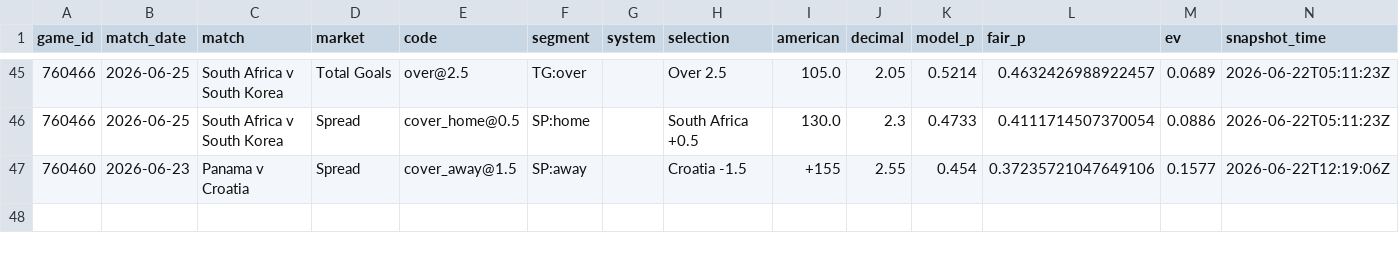
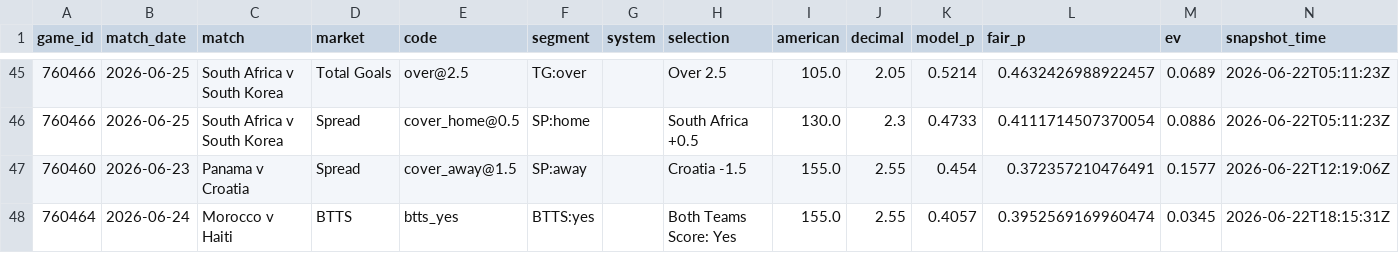
Before and after one commit to mgwinnier/soccer-model, a CSV file: reports/clv_open.csv, drawn as a sheet; only a part is shown, gaps mark what is left out.

```diff
--- a/reports/clv_open.csv
+++ b/reports/clv_open.csv
@@ -46,2 +46,3 @@ game_id,match_date,match,market,code,segment,system,selection,american,decimal,m
 760466,2026-06-25,South Africa v South Korea,Spread,cover_home@0.5,SP:home,,South Africa +0.5,130.0,2.3,0.4733,0.4111714507370054,0.0886,2026-06-22T05:11:23Z
-760460,2026-06-23,Panama v Croatia,Spread,cover_away@1.5,SP:away,,Croatia -1.5,+155,2.55,0.454,0.37235721047649106,0.1577,2026-06-22T12:19:06Z
+760460,2026-06-23,Panama v Croatia,Spread,cover_away@1.5,SP:away,,Croatia -1.5,155.0,2.55,0.454,0.372357210476491,0.1577,2026-06-22T12:19:06Z
+760464,2026-06-24,Morocco v Haiti,BTTS,btts_yes,BTTS:yes,,Both Teams Score: Yes,155.0,2.55,0.4057,0.3952569169960474,0.0345,2026-06-22T18:15:31Z
```
